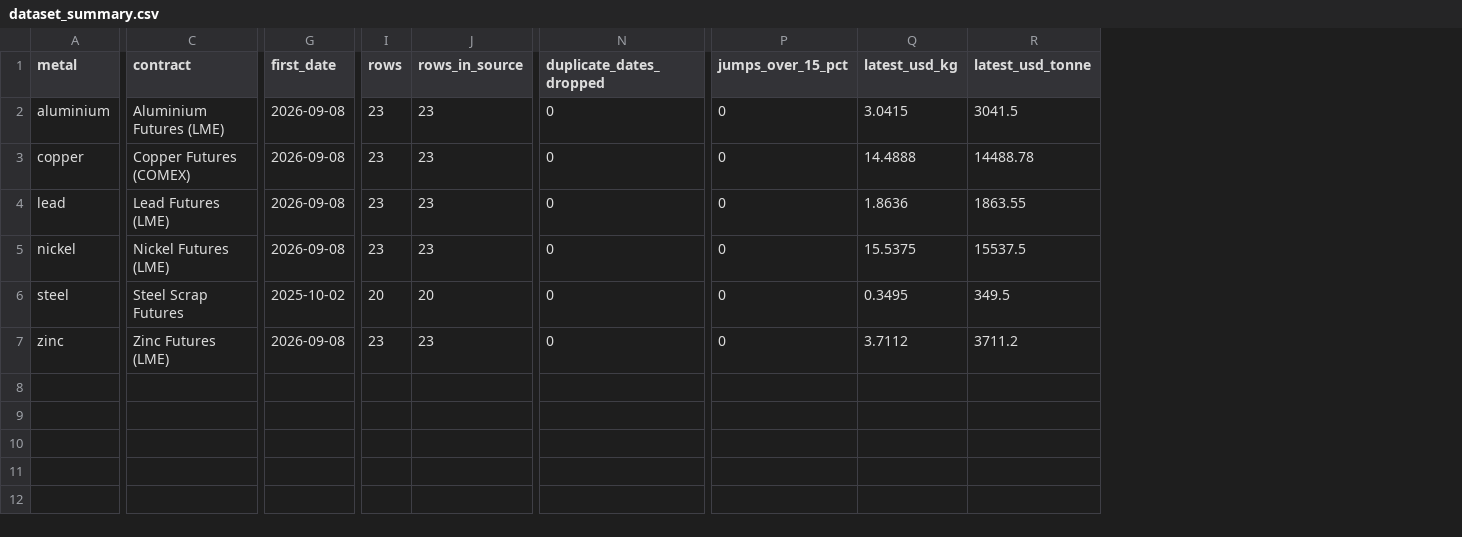
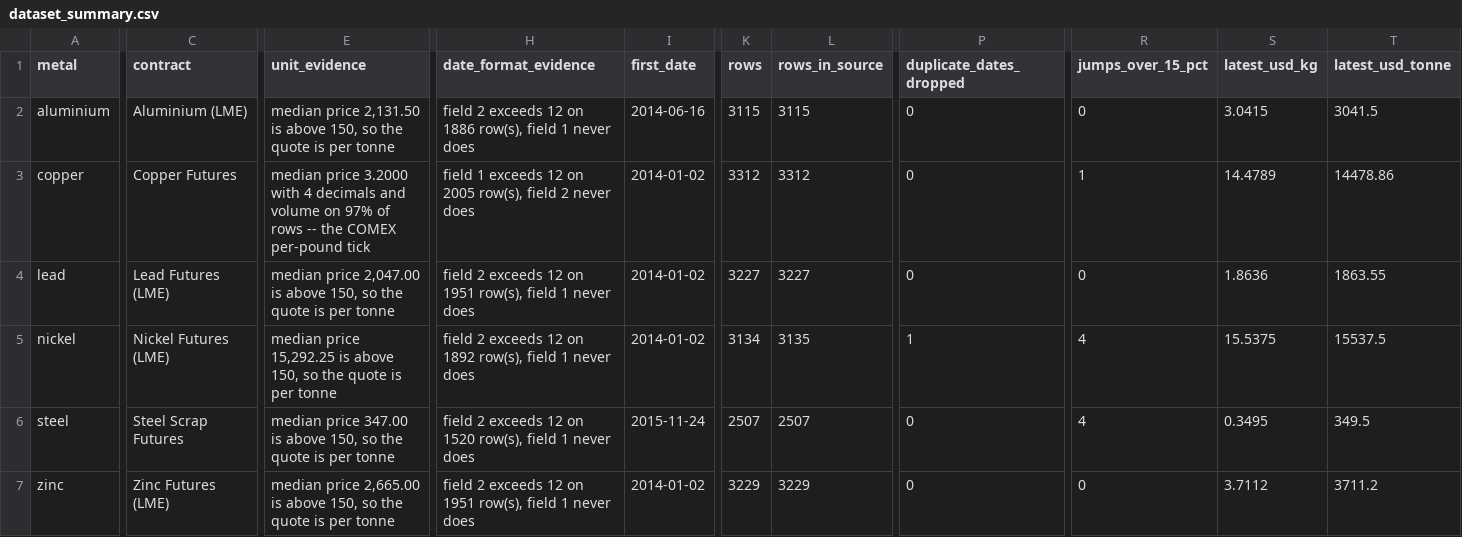
Before and after one commit to Sanjula19/Ewaste-Recycling-system-02, a CSV file: backend/data/v3/dataset_summary.csv, drawn as a sheet; only a part is shown, gaps mark what is left out; addresses are those after the commit; the diff covers the shown part only; the diff names each change by its address in the sheet, - before the commit and + after, or states it on an @@ line.

```diff
--- a/backend/data/v3/dataset_summary.csv
+++ b/backend/data/v3/dataset_summary.csv
+column E (unit_evidence), rows 2-7: median price 2,131.50 is above 150, so the quote is per tonne | median price 3.2000 with 4 decimals and volume on 97% of rows -- the COMEX per-pound tick | median price 2,047.00 is above 150, so the quote is per tonne | median price 15,292.25 is above 150, so the quote is per tonne | median price 347.00 is above 150, so the quote is per tonne | median price 2,665.00 is above 150, so the quote is per tonne
+column H (date_format_evidence), rows 2-7: field 2 exceeds 12 on 1886 row(s), field 1 never does | field 1 exceeds 12 on 2005 row(s), field 2 never does | field 2 exceeds 12 on 1951 row(s), field 1 never does | field 2 exceeds 12 on 1892 row(s), field 1 never does | field 2 exceeds 12 on 1520 row(s), field 1 never does | field 2 exceeds 12 on 1951 row(s), field 1 never does
-C2 (contract): Aluminium Futures (LME)
+C2 (contract): Aluminium (LME)
-I2 (first_date): 2026-09-08
+I2 (first_date): 2014-06-16
-K2 (rows): 23
+K2 (rows): 3115
-L2 (rows_in_source): 23
+L2 (rows_in_source): 3115
-C3 (contract): Copper Futures (COMEX)
+C3 (contract): Copper Futures
-I3:I5 (first_date): 2026-09-08
+I3:I5 (first_date): 2014-01-02
-K3 (rows): 23
+K3 (rows): 3312
-L3 (rows_in_source): 23
+L3 (rows_in_source): 3312
-R3 (jumps_over_15_pct): 0
+R3 (jumps_over_15_pct): 1
-S3 (latest_usd_kg): 14.4888
+S3 (latest_usd_kg): 14.4789
-T3 (latest_usd_tonne): 14488.78
+T3 (latest_usd_tonne): 14478.86
-K4 (rows): 23
+K4 (rows): 3227
-L4 (rows_in_source): 23
+L4 (rows_in_source): 3227
-K5 (rows): 23
+K5 (rows): 3134
-L5 (rows_in_source): 23
+L5 (rows_in_source): 3135
-P5 (duplicate_dates_dropped): 0
+P5 (duplicate_dates_dropped): 1
-R5:R6 (jumps_over_15_pct): 0
+R5:R6 (jumps_over_15_pct): 4
-I6 (first_date): 2025-10-02
+I6 (first_date): 2015-11-24
-K6 (rows): 20
+K6 (rows): 2507
-L6 (rows_in_source): 20
+L6 (rows_in_source): 2507
-I7 (first_date): 2026-09-08
+I7 (first_date): 2014-01-02
-K7 (rows): 23
+K7 (rows): 3229
-L7 (rows_in_source): 23
+L7 (rows_in_source): 3229
```
Also changed, not shown: 2 edited cells elsewhere in this file, 14 other files.
